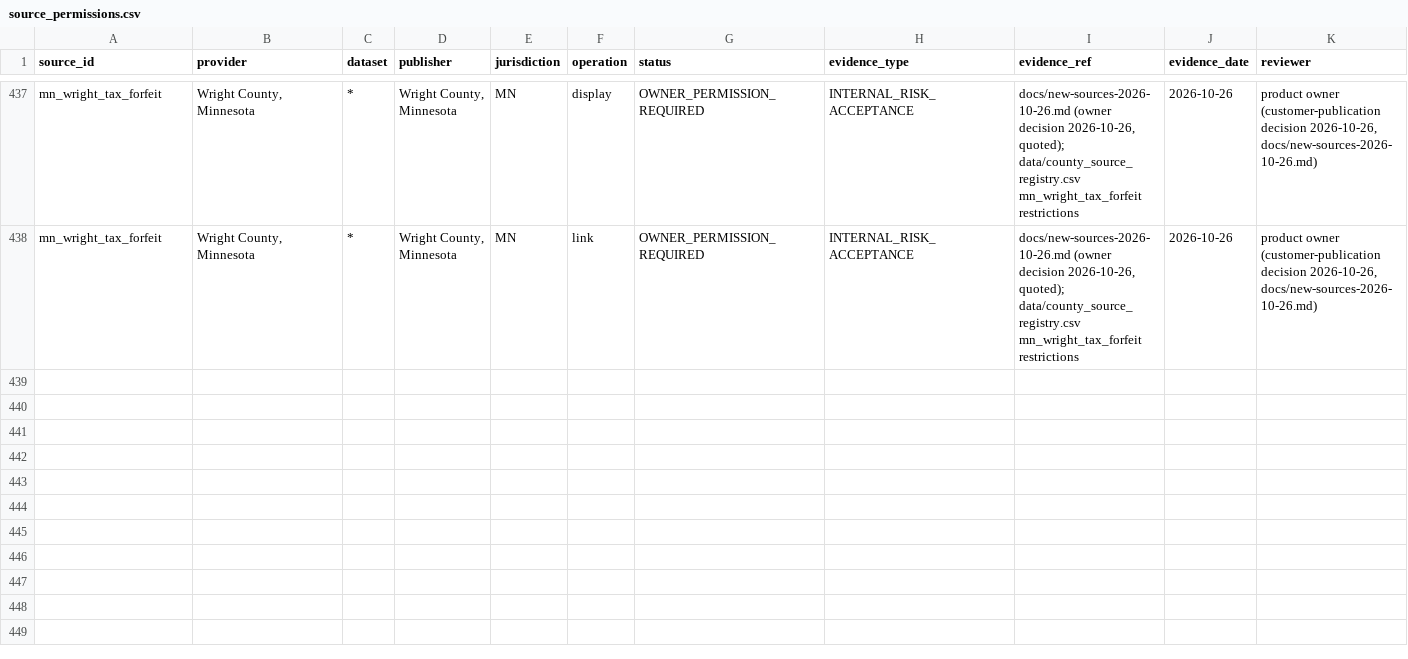
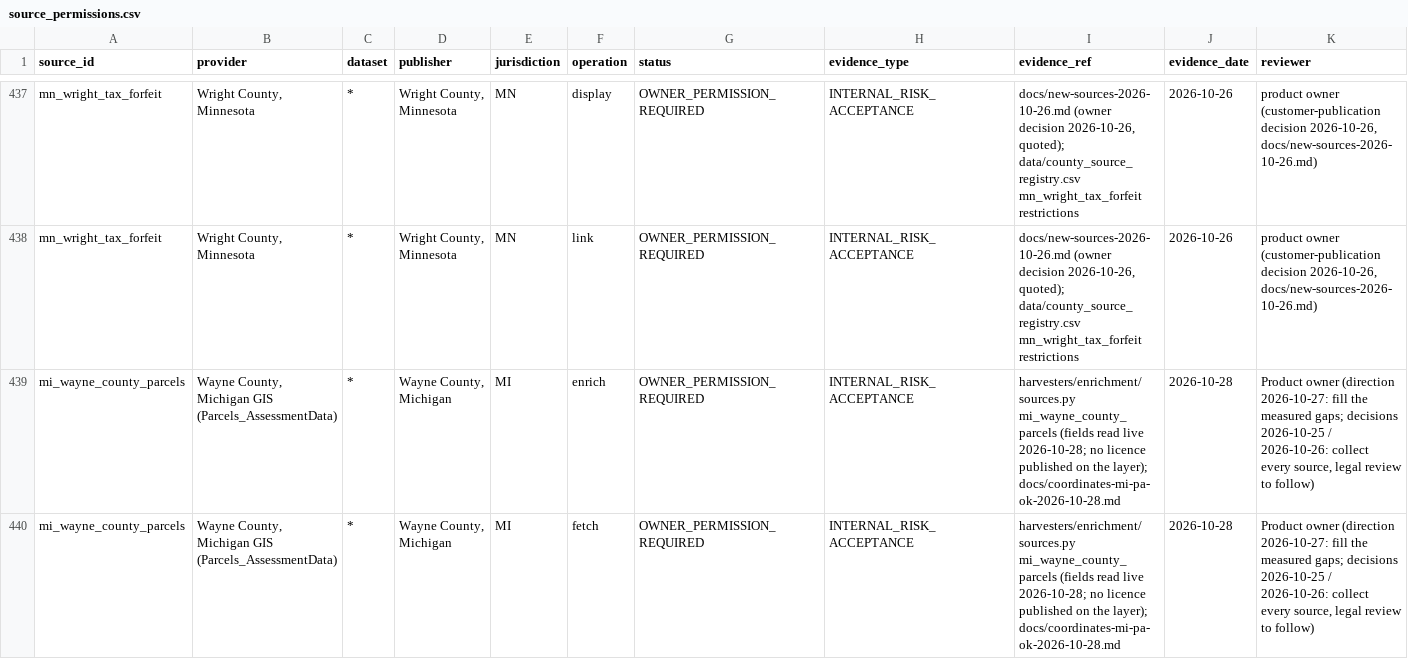
Before and after one commit to rodzmodzllc-max/taxdeed-scraper, a CSV file: data/source_permissions.csv, drawn as a sheet; only a part is shown, gaps mark what is left out; rows hold the shown columns only; the diff names each change by its address in the sheet, - before the commit and + after, or states it on an @@ line.

```diff
--- a/data/source_permissions.csv
+++ b/data/source_permissions.csv
+row 439: mi_wayne_county_parcels | Wayne County, Michigan GIS (Parcels_AssessmentData) | * | Wayne County, Michigan | MI | enrich | OWNER_PERMISSION_REQUIRED | INTERNAL_RISK_ACCEPTANCE | harvesters/enrichment/sources.py mi_wayne_county_parcels (fields read live 2026-10-28; no licence published on the layer); docs/coordinates-mi-pa-ok-2026-10-28.md | 2026-10-28 | Product owner (direction 2026-10-27: fill the measured gaps; decisions 2026-10-25 / 2026-10-26: collect every source, legal review to follow)
+row 440: mi_wayne_county_parcels | Wayne County, Michigan GIS (Parcels_AssessmentData) | * | Wayne County, Michigan | MI | fetch | OWNER_PERMISSION_REQUIRED | INTERNAL_RISK_ACCEPTANCE | harvesters/enrichment/sources.py mi_wayne_county_parcels (fields read live 2026-10-28; no licence published on the layer); docs/coordinates-mi-pa-ok-2026-10-28.md | 2026-10-28 | Product owner (direction 2026-10-27: fill the measured gaps; decisions 2026-10-25 / 2026-10-26: collect every source, legal review to follow)
```
Also changed, not shown: 9 other files.
